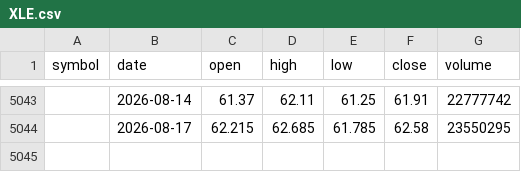
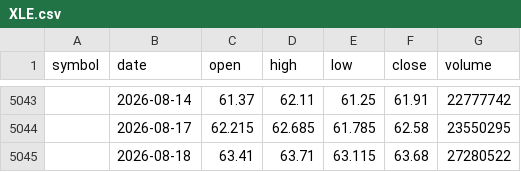
Before and after one commit to SmokeBellow/invest-tech, a CSV file: data/XLE.csv, drawn as a sheet; only a part is shown, gaps mark what is left out; the diff names each change by its address in the sheet, - before the commit and + after, or states it on an @@ line.

```diff
--- a/data/XLE.csv
+++ b/data/XLE.csv
+row 5045:  | 2026-08-18 | 63.41 | 63.71 | 63.115 | 63.68 | 27280522
```
Also changed, not shown: data/EEM.csv, data/SHY.csv, 9 other files.
